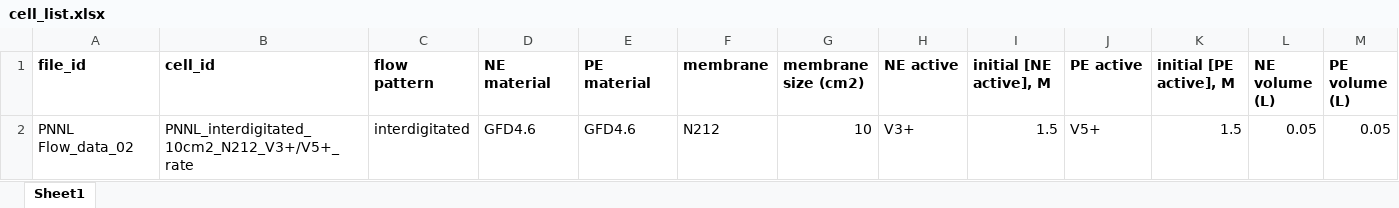
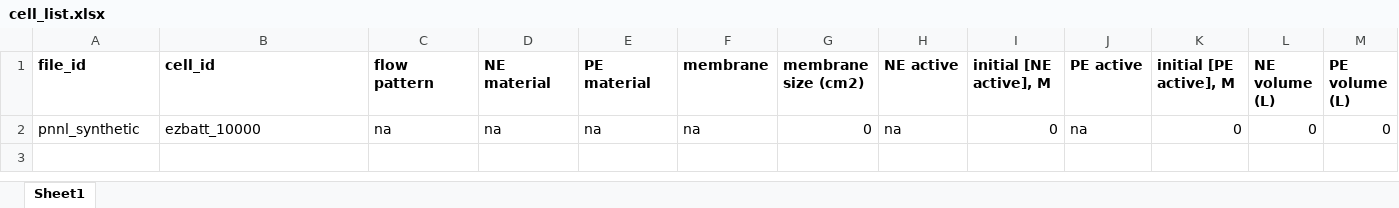
Before and after one commit to battery-lcf/batteryarchive-agent, an Excel workbook: data/flow cell samples/cell_list.xlsx, sheet Sheet1, drawn as a sheet; only a part is shown; values as stored, in another font and other column widths than the file's, no borders; removed rows and columns are numbered as before the commit, all else as after; rows hold the shown columns only; the diff names each change by its address in the sheet, - before the commit and + after, or states it on an @@ line.

Commit message:
different flow cell

```diff
--- a/data/flow cell samples/cell_list.xlsx (sheet Sheet1)
+++ b/data/flow cell samples/cell_list.xlsx (sheet Sheet1)
-row 2: PNNL Flow_data_02 | PNNL_interdigitated_10cm2_N212_V3+/V5+_rate | interdigitated | GFD4.6 | GFD4.6 | N212 | 10 | V3+ | 1.5 | V5+ | 1.5 | 0.05 | 0.05
+row 2: pnnl_synthetic | ezbatt_10000 | na | na | na | na | 0 | na | 0 | na | 0 | 0 | 0
```
Also changed, not shown: 1 other file.
